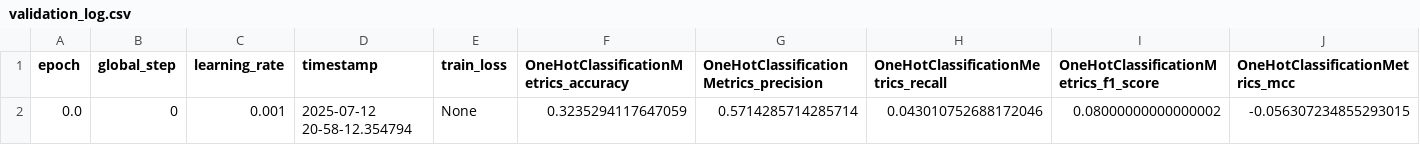
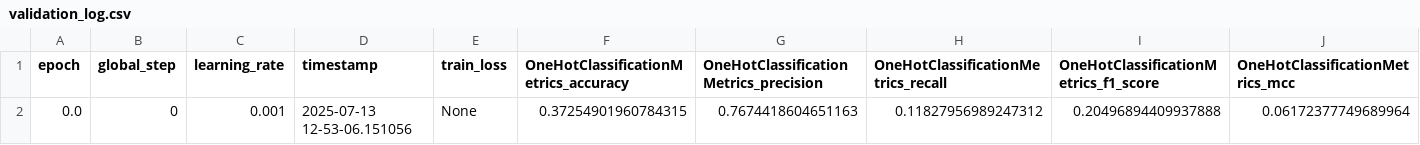
Before and after one commit to vincenteichhorn/nn_trainer, a CSV file: out/toy_language_model/validation_log.csv, drawn as a sheet.

```diff
--- a/out/toy_language_model/validation_log.csv
+++ b/out/toy_language_model/validation_log.csv
@@ -1,2 +1,2 @@
 epoch,global_step,learning_rate,timestamp,train_loss,OneHotClassificationMetrics_accuracy,OneHotClassificationMetrics_precision,OneHotClassificationMetrics_recall,OneHotClassificationMetrics_f1_score,OneHotClassificationMetrics_mcc
-0.0,0,0.001,2025-07-12 20-58-12.354794,None,0.3235294117647059,0.5714285714285714,0.043010752688172046,0.08000000000000002,-0.056307234855293015
+0.0,0,0.001,2025-07-13 12-53-06.151056,None,0.37254901960784315,0.7674418604651163,0.11827956989247312,0.20496894409937888,0.06172377749689964
```
Also changed, not shown: out/toy_language_model/flops_budget_log.csv, out/toy_language_model/generation_validation_log.csv, 14 other files.
